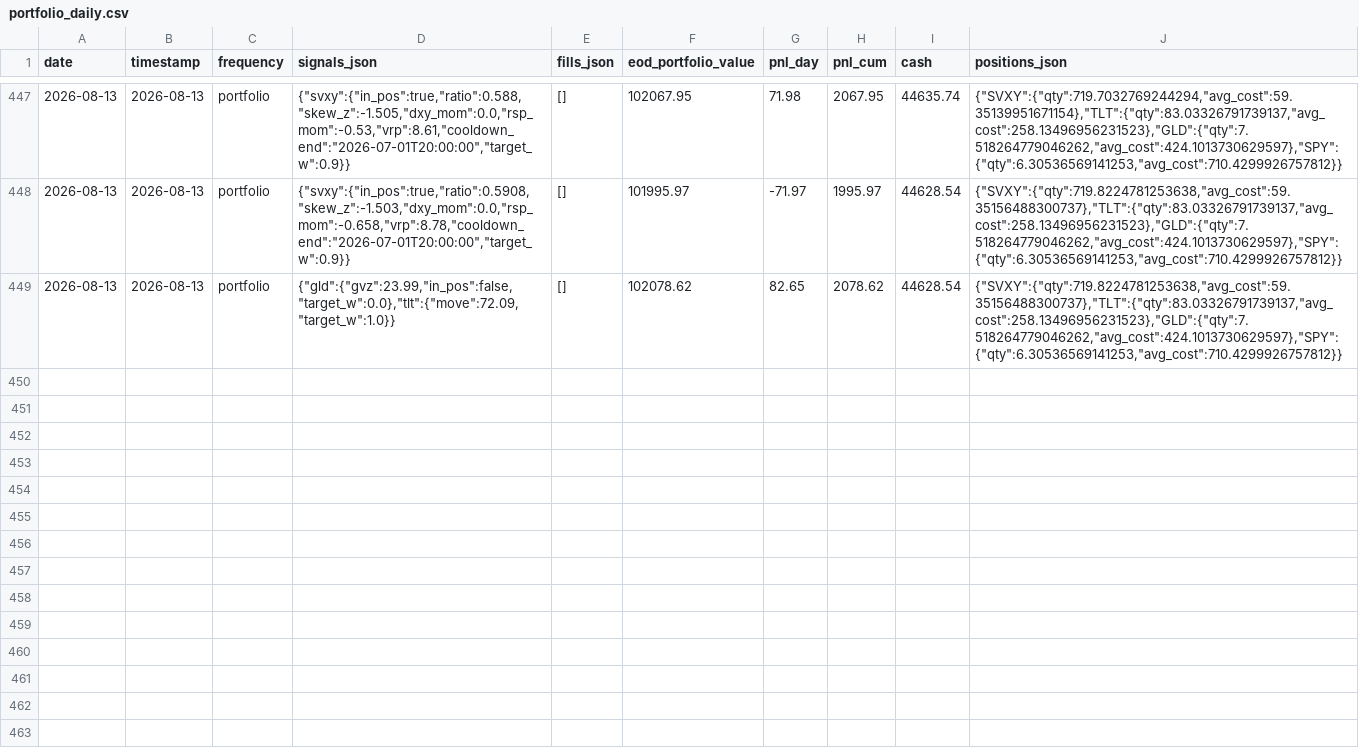
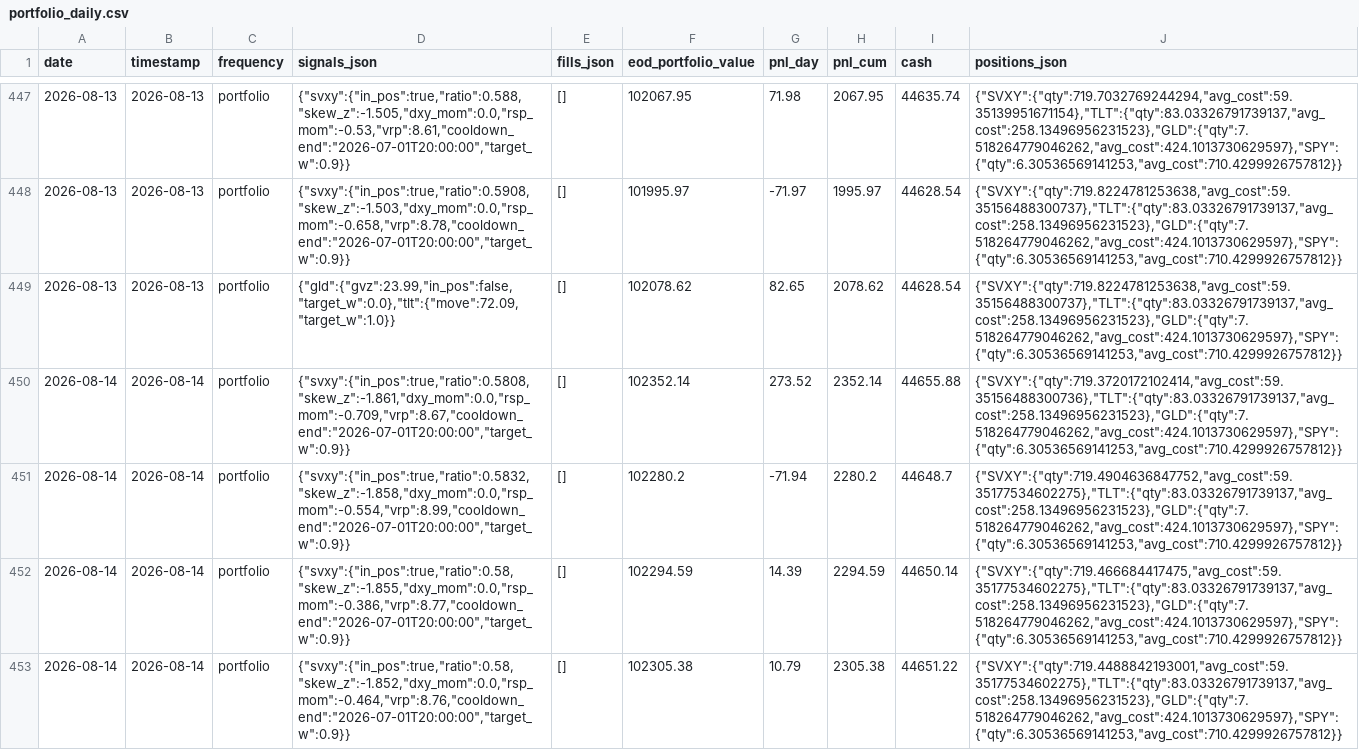
Before and after one commit to romandrianov-pixel/paper-trading-track-record, a CSV file: daily/four_way/portfolio_daily.csv, drawn as a sheet; only a part is shown, gaps mark what is left out; the diff covers the shown part only; the diff names each change by its address in the sheet, - before the commit and + after, or states it on an @@ line.

Commit message:
Daily state 2026-08-14

```diff
--- a/daily/four_way/portfolio_daily.csv
+++ b/daily/four_way/portfolio_daily.csv
+row 450: 2026-08-14 | 2026-08-14 | portfolio | {"svxy":{"in_pos":true,"ratio":0.5808,"skew_z":-1.861,"dxy_mom":0.0,"rsp_mom":-0.709,"vrp":8.67,"cooldown_end":"2026-07-01T20:00:00","target_w":0.9}} | [] | 102352.14 | 273.52 | 2352.14 | 44655.88 | {"SVXY":{"qty":719.3720172102414,"avg_cost":59.35156488300736},"TLT":{"qty":83.03326791739137,"avg_cost":258.13496956231523},"GLD":{"qty":7.518264779046262,"avg_cost":424.1013730629597},"SPY":{"qty":6.30536569141253,"avg_cost":710.4299926757812}}
+row 451: 2026-08-14 | 2026-08-14 | portfolio | {"svxy":{"in_pos":true,"ratio":0.5832,"skew_z":-1.858,"dxy_mom":0.0,"rsp_mom":-0.554,"vrp":8.99,"cooldown_end":"2026-07-01T20:00:00","target_w":0.9}} | [] | 102280.2 | -71.94 | 2280.2 | 44648.7 | {"SVXY":{"qty":719.4904636847752,"avg_cost":59.35177534602275},"TLT":{"qty":83.03326791739137,"avg_cost":258.13496956231523},"GLD":{"qty":7.518264779046262,"avg_cost":424.1013730629597},"SPY":{"qty":6.30536569141253,"avg_cost":710.4299926757812}}
+row 452: 2026-08-14 | 2026-08-14 | portfolio | {"svxy":{"in_pos":true,"ratio":0.58,"skew_z":-1.855,"dxy_mom":0.0,"rsp_mom":-0.386,"vrp":8.77,"cooldown_end":"2026-07-01T20:00:00","target_w":0.9}} | [] | 102294.59 | 14.39 | 2294.59 | 44650.14 | {"SVXY":{"qty":719.466684417475,"avg_cost":59.35177534602275},"TLT":{"qty":83.03326791739137,"avg_cost":258.13496956231523},"GLD":{"qty":7.518264779046262,"avg_cost":424.1013730629597},"SPY":{"qty":6.30536569141253,"avg_cost":710.4299926757812}}
+row 453: 2026-08-14 | 2026-08-14 | portfolio | {"svxy":{"in_pos":true,"ratio":0.58,"skew_z":-1.852,"dxy_mom":0.0,"rsp_mom":-0.464,"vrp":8.76,"cooldown_end":"2026-07-01T20:00:00","target_w":0.9}} | [] | 102305.38 | 10.79 | 2305.38 | 44651.22 | {"SVXY":{"qty":719.4488842193001,"avg_cost":59.35177534602275},"TLT":{"qty":83.03326791739137,"avg_cost":258.13496956231523},"GLD":{"qty":7.518264779046262,"avg_cost":424.1013730629597},"SPY":{"qty":6.30536569141253,"avg_cost":710.4299926757812}}
```
Also changed, not shown: 4 added rows elsewhere in this file, daily/donchian_crypto.csv, daily/four_way/svxy_hourly.csv, 45 other files.
